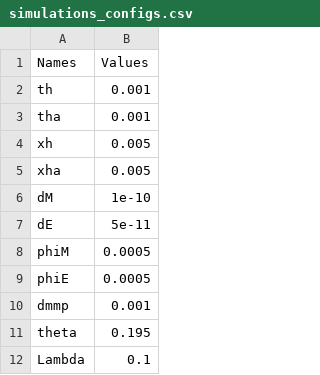
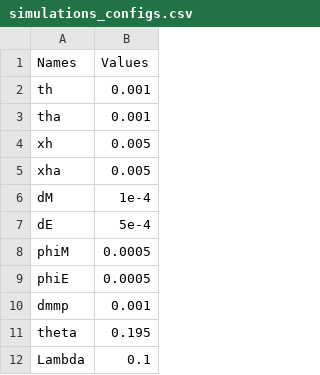
Before and after one commit to alfredohernandezinostroza/agent-based-cancer, a CSV file: simulations_configs.csv, drawn as a sheet; only a part is shown.

Commit message:
update diffusion coefficients

```diff
--- a/simulations_configs.csv
+++ b/simulations_configs.csv
@@ -5,4 +5,4 @@ xh,0.005
 xha,0.005
-dM,1e-10
-dE,5e-11
+dM,1e-4
+dE,5e-4
 phiM,0.0005
```
